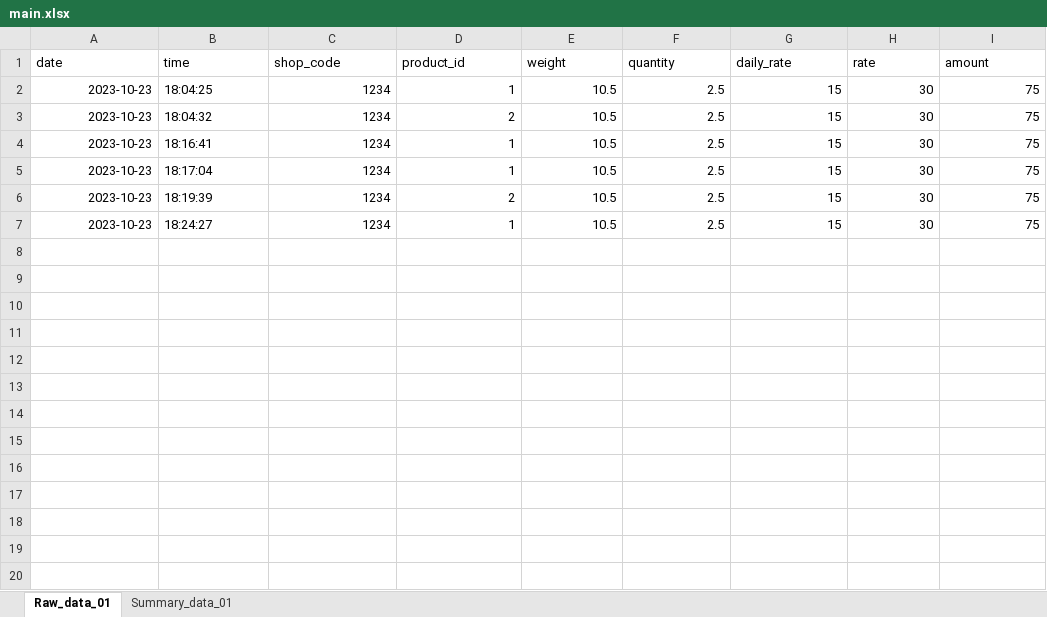
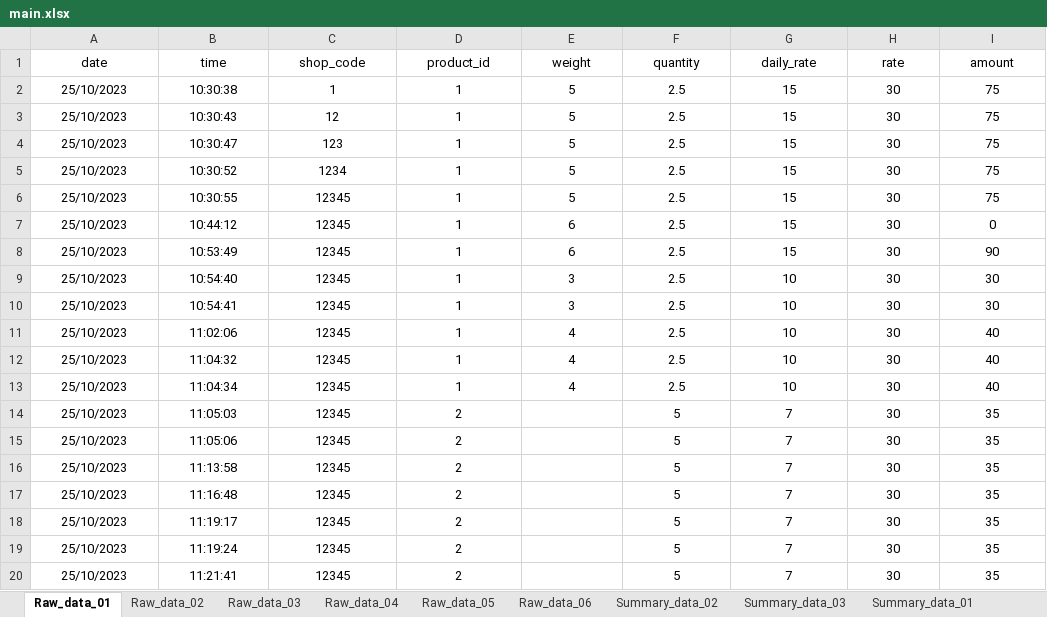
Before and after one commit to poultryprj/pyex, an Excel workbook: main.xlsx, sheet Raw_data_01, drawn as a sheet; values as stored, in another font and other column widths than the file's, no borders; removed rows and columns are numbered as before the commit, all else as after; the diff names each change by its address in the sheet, - before the commit and + after, or states it on an @@ line.

```diff
--- a/main.xlsx (sheet Raw_data_01)
+++ b/main.xlsx (sheet Raw_data_01)
+sheet tab: Raw_data_02
+sheet tab: Raw_data_03
+sheet tab: Raw_data_04
+sheet tab: Raw_data_05
+sheet tab: Raw_data_06
+sheet tab: Summary_data_02
+sheet tab: Summary_data_03
-A1:I1 alignment: left
+A1:I1 alignment: center
-A2 (date): 2023-10-23
+A2 (date): 25/10/2023
-A2 alignment: right
+A2 alignment: center
-B2 (time): 18:04:25
+B2 (time): 10:30:38
-B2 alignment: left
+B2 alignment: center
-C2 (shop_code): 1234
+C2 (shop_code): 1
-C2:I2 alignment: right
+C2:I2 alignment: center
-E2 (weight): 10.5
+E2 (weight): 5
-row 3: 2023-10-23 | 18:04:32 | 1234 | 2 | 10.5 | 2.5 | 15 | 30 | 75
-A3:A4 (date): 2023-10-23
+A3:A4 (date): 25/10/2023
-A3:A4 alignment: right
+A3:A4 alignment: center
-B3 (time): 18:16:41
+B3 (time): 10:30:43
-B3:B4 alignment: left
+B3:B4 alignment: center
-C3 (shop_code): 1234
+C3 (shop_code): 12
-C3:I4 alignment: right
+C3:I4 alignment: center
-E3:E4 (weight): 10.5
+E3:E4 (weight): 5
-B4 (time): 18:17:04
+B4 (time): 10:30:47
-C4 (shop_code): 1234
+C4 (shop_code): 123
-row 6: 2023-10-23 | 18:19:39 | 1234 | 2 | 10.5 | 2.5 | 15 | 30 | 75
-A5 (date): 2023-10-23
+A5 (date): 25/10/2023
-A5 alignment: right
+A5 alignment: center
-B5 (time): 18:24:27
+B5 (time): 10:30:52
-B5 alignment: left
+B5 alignment: center
-C5:I5 alignment: right
+C5:I5 alignment: center
-E5 (weight): 10.5
+E5 (weight): 5
+row 6: 25/10/2023 | 10:30:55 | 12345 | 1 | 5 | 2.5 | 15 | 30 | 75
+row 7: 25/10/2023 | 10:44:12 | 12345 | 1 | 6 | 2.5 | 15 | 30 | 0
+row 8: 25/10/2023 | 10:53:49 | 12345 | 1 | 6 | 2.5 | 15 | 30 | 90
+row 9: 25/10/2023 | 10:54:40 | 12345 | 1 | 3 | 2.5 | 10 | 30 | 30
+row 10: 25/10/2023 | 10:54:41 | 12345 | 1 | 3 | 2.5 | 10 | 30 | 30
+row 11: 25/10/2023 | 11:02:06 | 12345 | 1 | 4 | 2.5 | 10 | 30 | 40
+row 12: 25/10/2023 | 11:04:32 | 12345 | 1 | 4 | 2.5 | 10 | 30 | 40
+row 13: 25/10/2023 | 11:04:34 | 12345 | 1 | 4 | 2.5 | 10 | 30 | 40
+row 14: 25/10/2023 | 11:05:03 | 12345 | 2 |  | 5 | 7 | 30 | 35
+row 15: 25/10/2023 | 11:05:06 | 12345 | 2 |  | 5 | 7 | 30 | 35
+row 16: 25/10/2023 | 11:13:58 | 12345 | 2 |  | 5 | 7 | 30 | 35
+row 17: 25/10/2023 | 11:16:48 | 12345 | 2 |  | 5 | 7 | 30 | 35
+row 18: 25/10/2023 | 11:19:17 | 12345 | 2 |  | 5 | 7 | 30 | 35
+row 19: 25/10/2023 | 11:19:24 | 12345 | 2 |  | 5 | 7 | 30 | 35
+row 20: 25/10/2023 | 11:21:41 | 12345 | 2 |  | 5 | 7 | 30 | 35
```
Also changed, not shown: sheet Summary_data_01, 3 other files.
